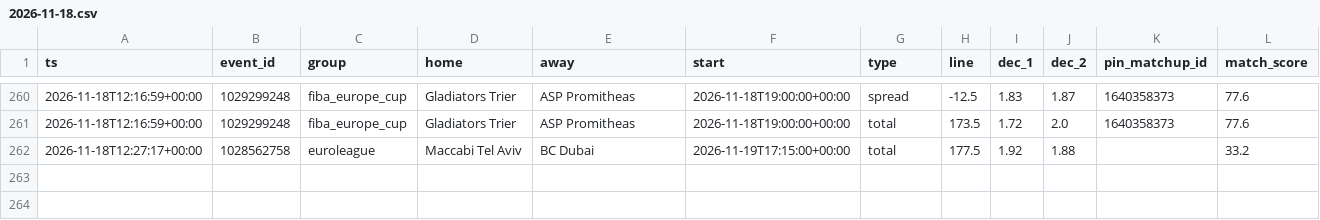
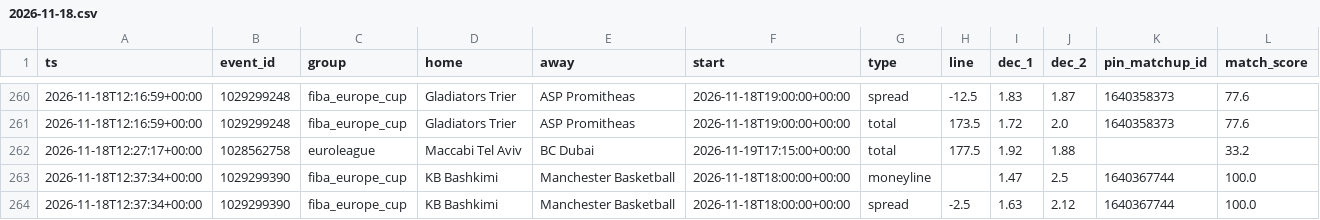
Before and after one commit to dataztrul/hoopsedge-odds, a CSV file: data/kambi/2026-11-18.csv, drawn as a sheet; only a part is shown, gaps mark what is left out.

```diff
--- a/data/kambi/2026-11-18.csv
+++ b/data/kambi/2026-11-18.csv
@@ -262 +262,3 @@ ts,event_id,group,home,away,start,type,line,dec_1,dec_2,pin_matchup_id,match_sco
 2026-11-18T12:27:17+00:00,1028562758,euroleague,Maccabi Tel Aviv,BC Dubai,2026-11-19T17:15:00+00:00,total,177.5,1.92,1.88,,33.2
+2026-11-18T12:37:34+00:00,1029299390,fiba_europe_cup,KB Bashkimi,Manchester Basketball,2026-11-18T18:00:00+00:00,moneyline,,1.47,2.5,1640367744,100.0
+2026-11-18T12:37:34+00:00,1029299390,fiba_europe_cup,KB Bashkimi,Manchester Basketball,2026-11-18T18:00:00+00:00,spread,-2.5,1.63,2.12,1640367744,100.0
```
Also changed, not shown: data/matchups.csv, data/odds/2026-11-18.csv, 2 other files.
